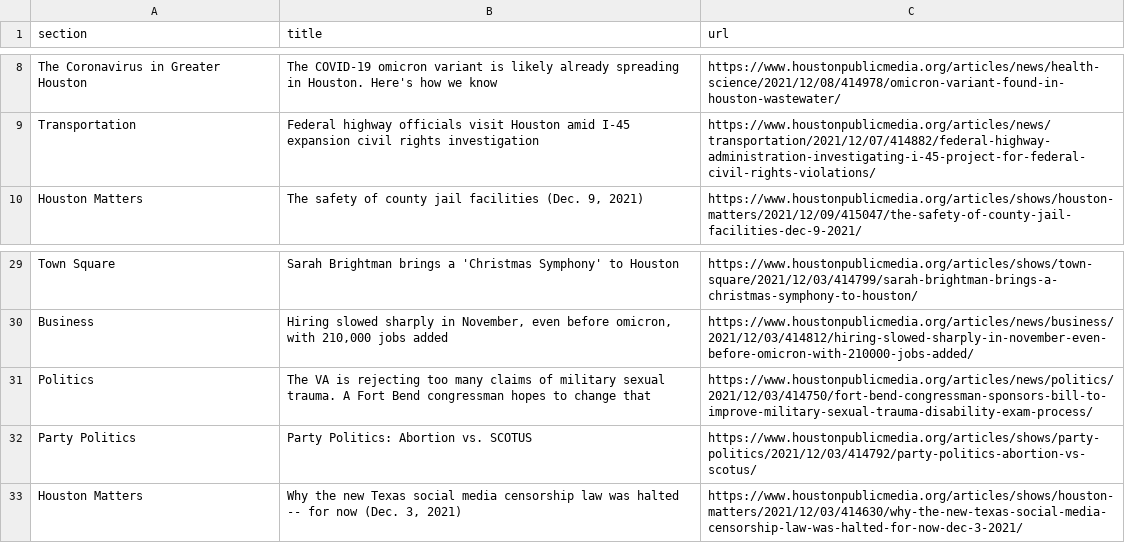
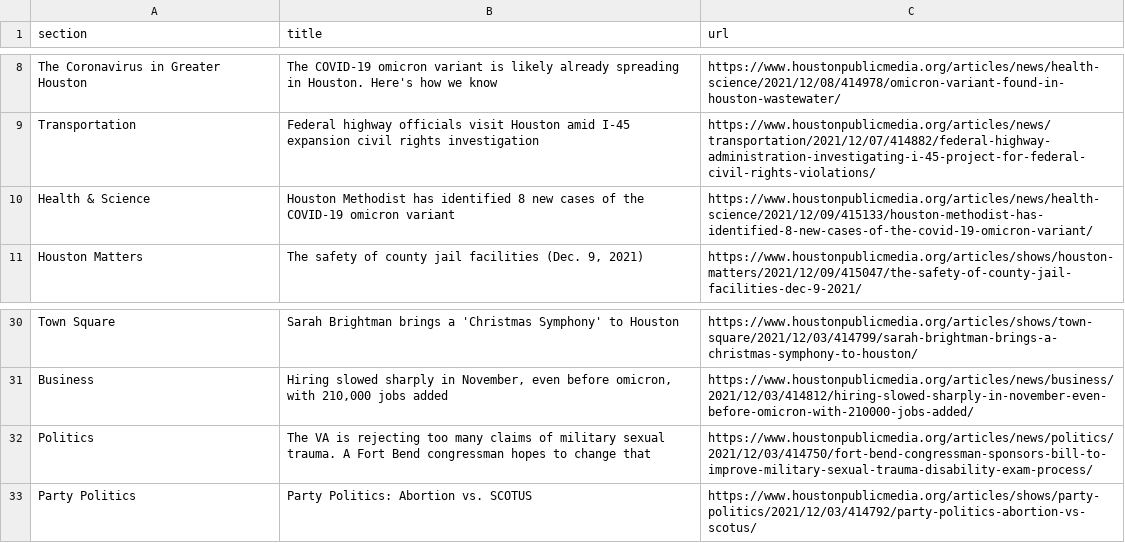
Before and after one commit to jmingram1/auto-scraper, a CSV file: npr.csv, drawn as a sheet; only a part is shown, gaps mark what is left out.

```diff
--- a/npr.csv
+++ b/npr.csv
@@ -9,2 +9,3 @@ The Coronavirus in Greater Houston,The COVID-19 omicron variant is likely alread
 Transportation,Federal highway officials visit Houston amid I-45 expansion civil rights investigation,https://www.houstonpublicmedia.org/articles/news/transportation/2021/12/07/414882/federal-highway-administration-investigating-i-45-project-for-federal-civil-rights-violations/
+Health & Science,Houston Methodist has identified 8 new cases of the COVID-19 omicron variant,https://www.houstonpublicmedia.org/articles/news/health-science/2021/12/09/415133/houston-methodist-has-identified-8-new-cases-of-the-covid-19-omicron-variant/
 Houston Matters,"The safety of county jail facilities (Dec. 9, 2021)",https://www.houstonpublicmedia.org/articles/shows/houston-matters/2021/12/09/415047/the-safety-of-county-jail-facilities-dec-9-2021/
@@ -32,2 +33 @@ Politics,The VA is rejecting too many claims of military sexual trauma. A Fort B
 Party Politics,Party Politics: Abortion vs. SCOTUS,https://www.houstonpublicmedia.org/articles/shows/party-politics/2021/12/03/414792/party-politics-abortion-vs-scotus/
-Houston Matters,"Why the new Texas social media censorship law was halted -- for now (Dec. 3, 2021)",https://www.houstonpublicmedia.org/articles/shows/houston-matters/2021/12/03/414630/why-the-new-texas-social-media-censorship-law-was-halted-for-now-dec-3-2021/
```
